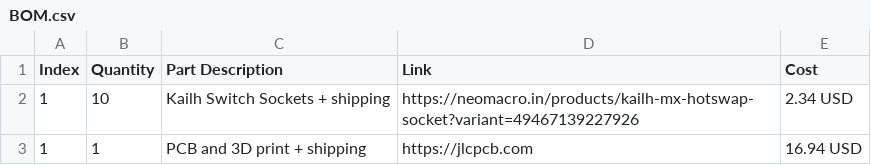
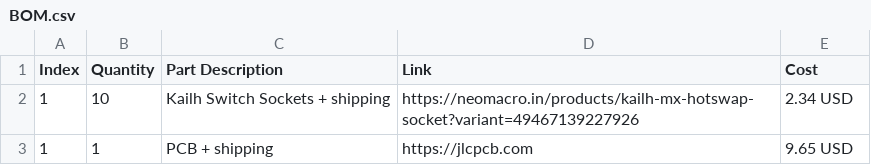
Before and after one commit to sauravraj67/MEGA1.0, a CSV file: BOM.csv, drawn as a sheet.

Commit message:
Update BOM.csv

```diff
--- a/BOM.csv
+++ b/BOM.csv
@@ -2,2 +2,2 @@ Index,Quantity,Part Description,Link,Cost
 1,10,"Kailh Switch Sockets + shipping",https://neomacro.in/products/kailh-mx-hotswap-socket?variant=49467139227926,2.34 USD
-1,1,"PCB and 3D print + shipping",https://jlcpcb.com,16.94 USD
+1,1,"PCB + shipping",https://jlcpcb.com,9.65 USD
```
